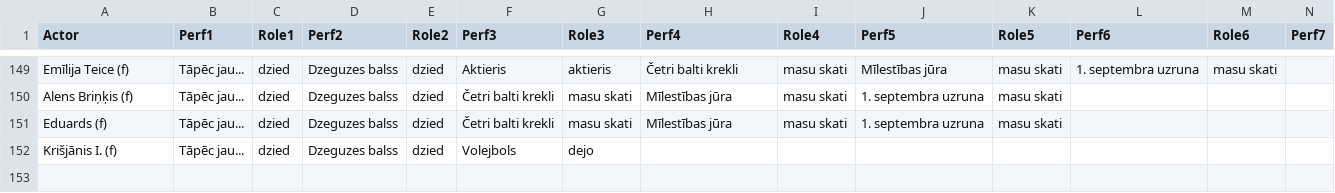
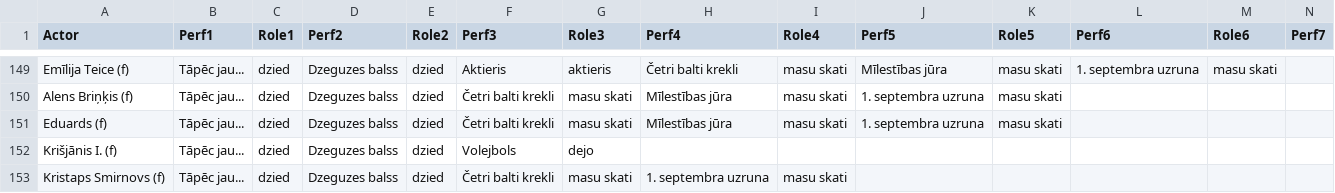
Before and after one commit to VilkamGovsNokodaKaju/ravg-zetons-2025, a CSV file: DALIBNIEKI.csv, drawn as a sheet; only a part is shown, gaps mark what is left out; rows hold the shown columns only; the diff names each change by its address in the sheet, - before the commit and + after, or states it on an @@ line.

Commit message:
smirnovs

```diff
--- a/DALIBNIEKI.csv
+++ b/DALIBNIEKI.csv
+row 153: Kristaps Smirnovs (f) | Tāpēc jau... | dzied | Dzeguzes balss | dzied | Četri balti krekli | masu skati | 1. septembra uzruna | masu skati
```
Also changed, not shown: 1 other file.
